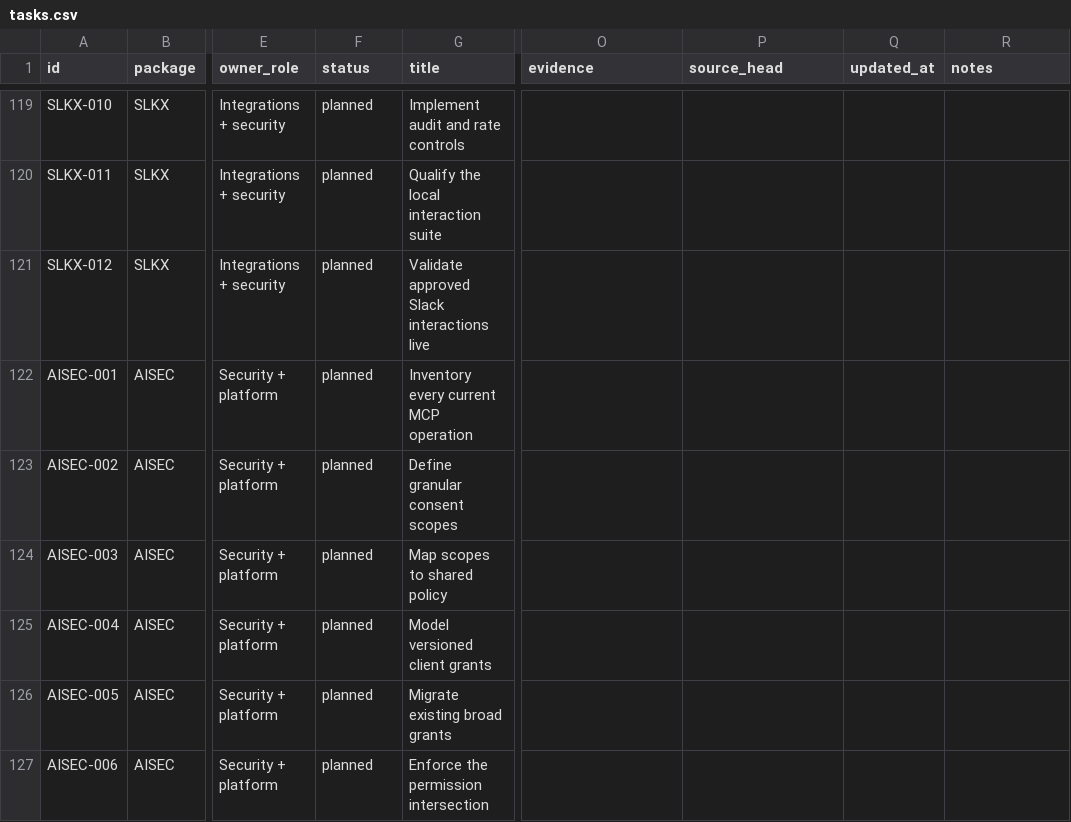
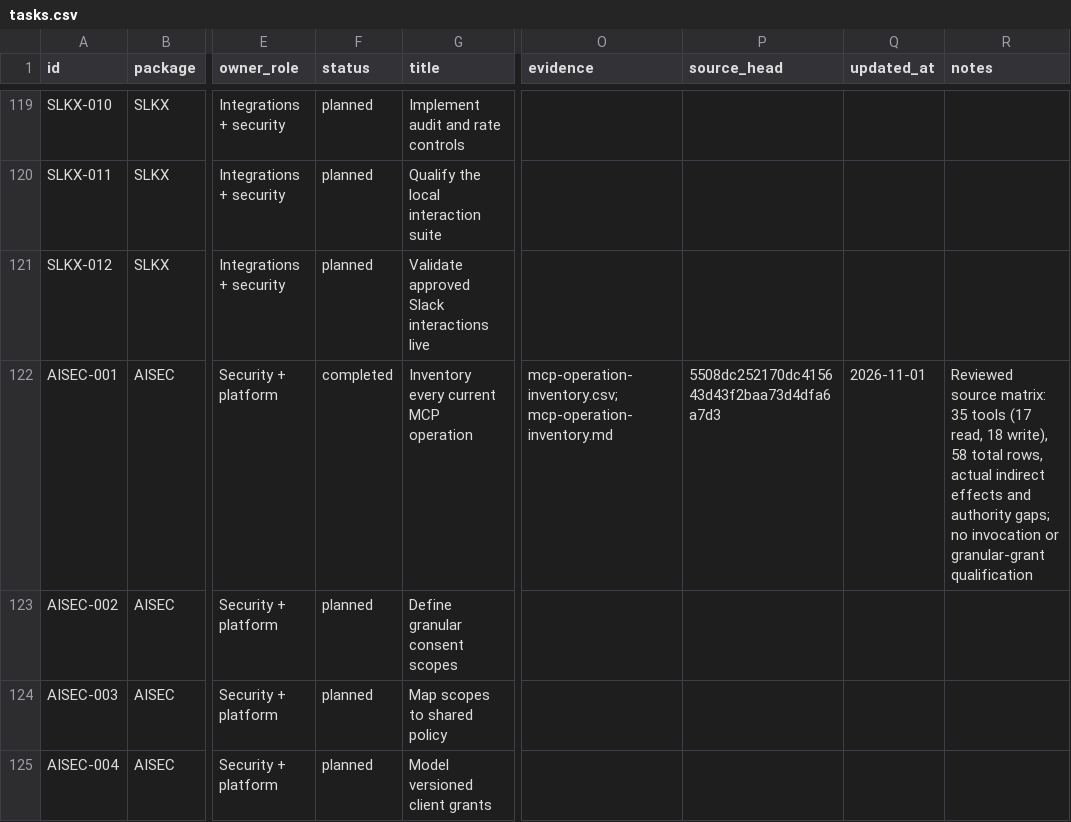
Before and after one commit to KhademOHAli1/warpdrive, a CSV file: docs/integration-execution/tasks.csv, drawn as a sheet; only a part is shown, gaps mark what is left out; the shorter side is filled out with more unchanged rows; the diff names each change by its address in the sheet, - before the commit and + after, or states it on an @@ line.

Commit message:
docs(execution): close the reviewed MCP inventory task

```diff
--- a/docs/integration-execution/tasks.csv
+++ b/docs/integration-execution/tasks.csv
-F122 (status): planned
+F122 (status): completed
-O122 (evidence): (empty)
+O122 (evidence): mcp-operation-inventory.csv; mcp-operation-inventory.md
-P122 (source_head): (empty)
+P122 (source_head): 5508dc252170dc415643d43f2baa73d4dfa6a7d3
-Q122 (updated_at): (empty)
+Q122 (updated_at): 2026-11-01
-R122 (notes): (empty)
+R122 (notes): Reviewed source matrix: 35 tools (17 read, 18 write), 58 total rows, actual indirect effects and authority gaps; no invocation or granular-grant qualification
```
Also changed, not shown: 1 other file.
